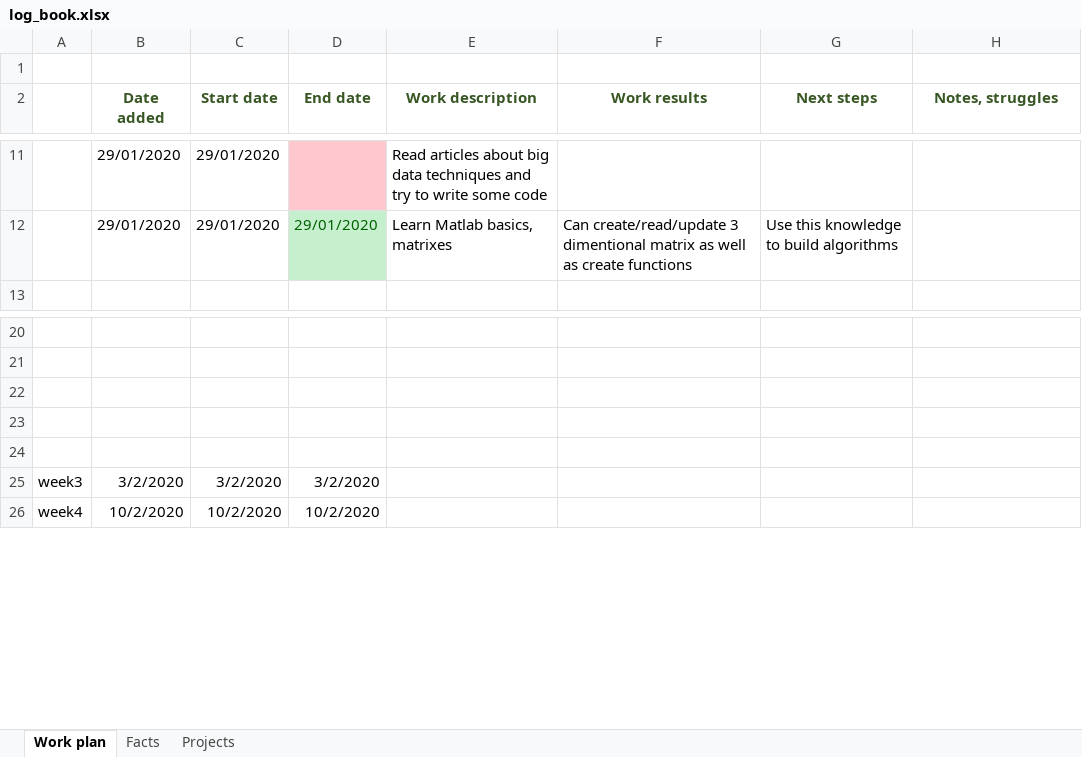
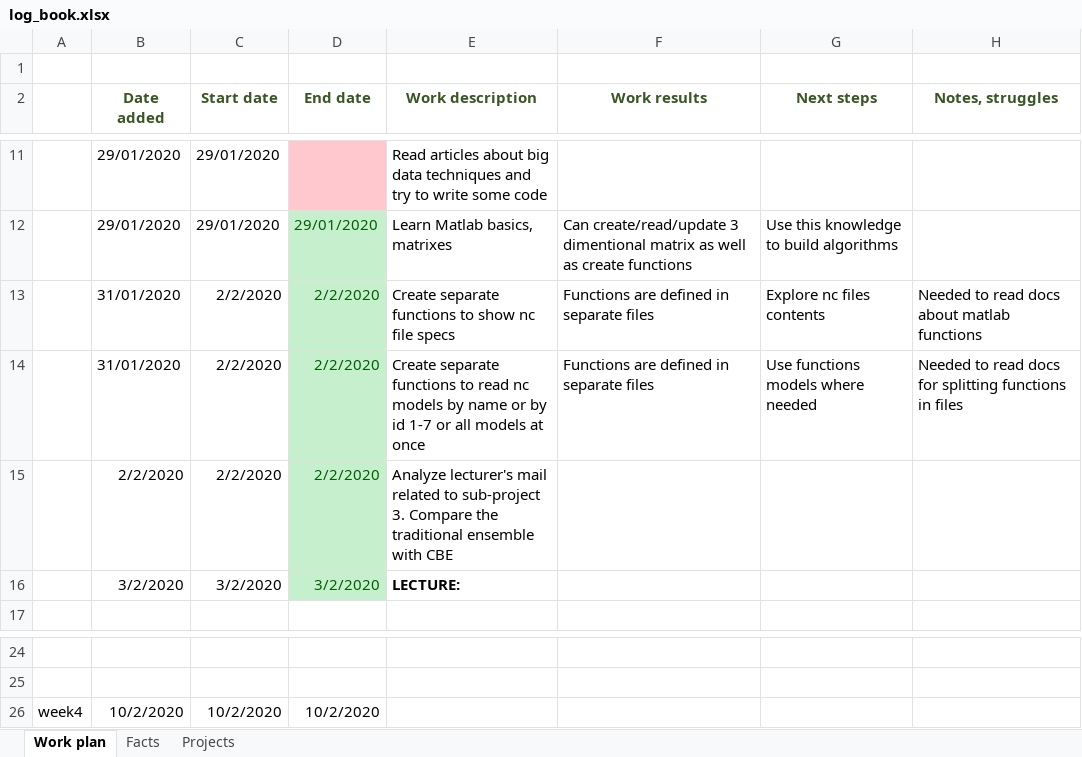
Before and after one commit to armandasalmd/big-data, an Excel workbook: log_book.xlsx, sheet Work plan, drawn as a sheet; only a part is shown, gaps mark what is left out; values as stored, in another font and other column widths than the file's, no borders; removed rows and columns are numbered as before the commit, all else as after; the diff names each change by its address in the sheet, - before the commit and + after, or states it on an @@ line.

Commit message:
created functions for reading model files, func to generate simple ensemble

```diff
--- a/log_book.xlsx (sheet Work plan)
+++ b/log_book.xlsx (sheet Work plan)
+row 13:  | 31/01/2020 | 2/2/2020 | 2/2/2020 | Create separate functions to show nc file specs | Functions are defined in separate files | Explore nc files contents | Needed to read docs about matlab functions
+row 14:  | 31/01/2020 | 2/2/2020 | 2/2/2020 | Create separate functions to read nc models by name or by id 1-7 or all models at once | Functions are defined in separate files | Use functions models where needed | Needed to read docs for splitting functions in files
+row 15:  | 2/2/2020 | 2/2/2020 | 2/2/2020 | Analyze lecturer's mail related to sub-project 3. Compare the traditional ensemble with CBE
+row 16:  | 3/2/2020 | 3/2/2020 | 3/2/2020 | LECTURE:
-row 22: (empty)
-row 23: (empty)
-row 24: (empty)
-row 25: week3 | 3/2/2020 | 3/2/2020 | 3/2/2020
```
Also changed, not shown: 7 other files.
